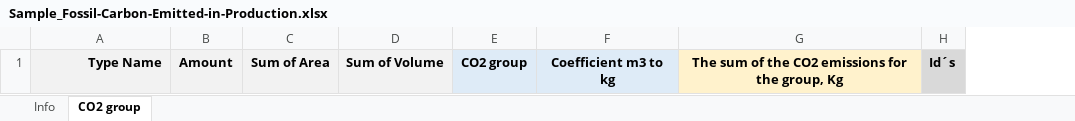
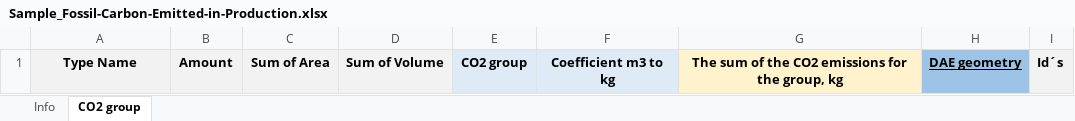
Before and after one commit to datadrivenconstruction/CO2_calculating-the-embodied-carbon, an Excel workbook: Sample_Fossil-Carbon-Emitted-in-Production.xlsx, sheet CO2 group, drawn as a sheet; values as stored, in another font and other column widths than the file's, no borders; removed rows and columns are numbered as before the commit, all else as after; the diff names each change by its address in the sheet, - before the commit and + after, or states it on an @@ line.

Commit message:
Add files via upload

```diff
--- a/Sample_Fossil-Carbon-Emitted-in-Production.xlsx (sheet CO2 group)
+++ b/Sample_Fossil-Carbon-Emitted-in-Production.xlsx (sheet CO2 group)
-column G, row 1: The sum of the CO2 emissions for the group, Kg
+column G, row 1: The sum of the CO2 emissions for the group, kg
+column H, row 1: DAE geometry
-A1 alignment: right
+A1 alignment: center
-I1 fill: #D9D9D9
+I1 fill: #F2F2F2
```
Also changed, not shown: sheet Info, charts or pictures.
